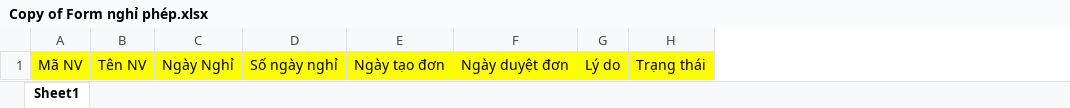
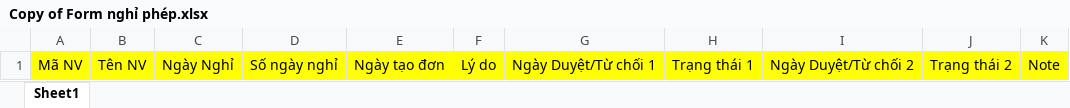
Before and after one commit to JauntyMonkey144/read_gps_data, an Excel workbook: templates/Copy of Form nghỉ phép.xlsx, sheet Sheet1, drawn as a sheet; values as stored, in another font and other column widths than the file's, no borders; removed rows and columns are numbered as before the commit, all else as after; the diff names each change by its address in the sheet, - before the commit and + after, or states it on an @@ line.

Commit message:
Add files via upload

```diff
--- a/templates/Copy of Form nghỉ phép.xlsx (sheet Sheet1)
+++ b/templates/Copy of Form nghỉ phép.xlsx (sheet Sheet1)
-column F, row 1: Ngày duyệt đơn
-column H, row 1: Trạng thái
+column G, row 1: Ngày Duyệt/Từ chối 1
+column H, row 1: Trạng thái 1
+column I, row 1: Ngày Duyệt/Từ chối 2
+column J, row 1: Trạng thái 2
+column K, row 1: Note
```
